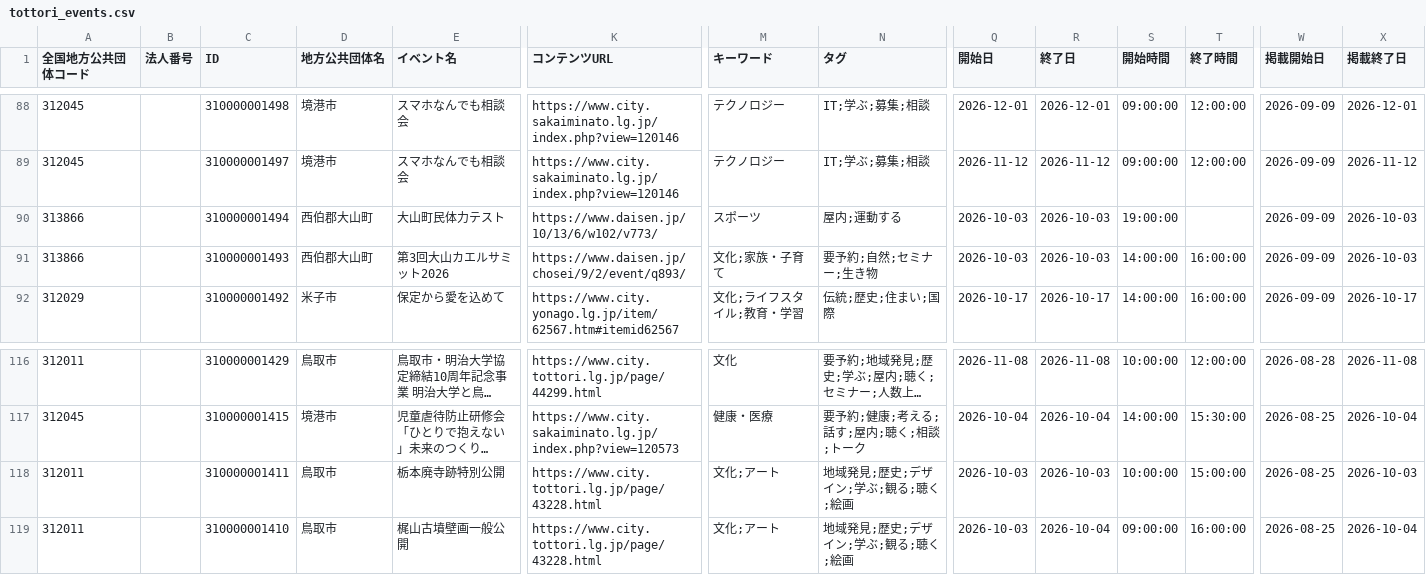
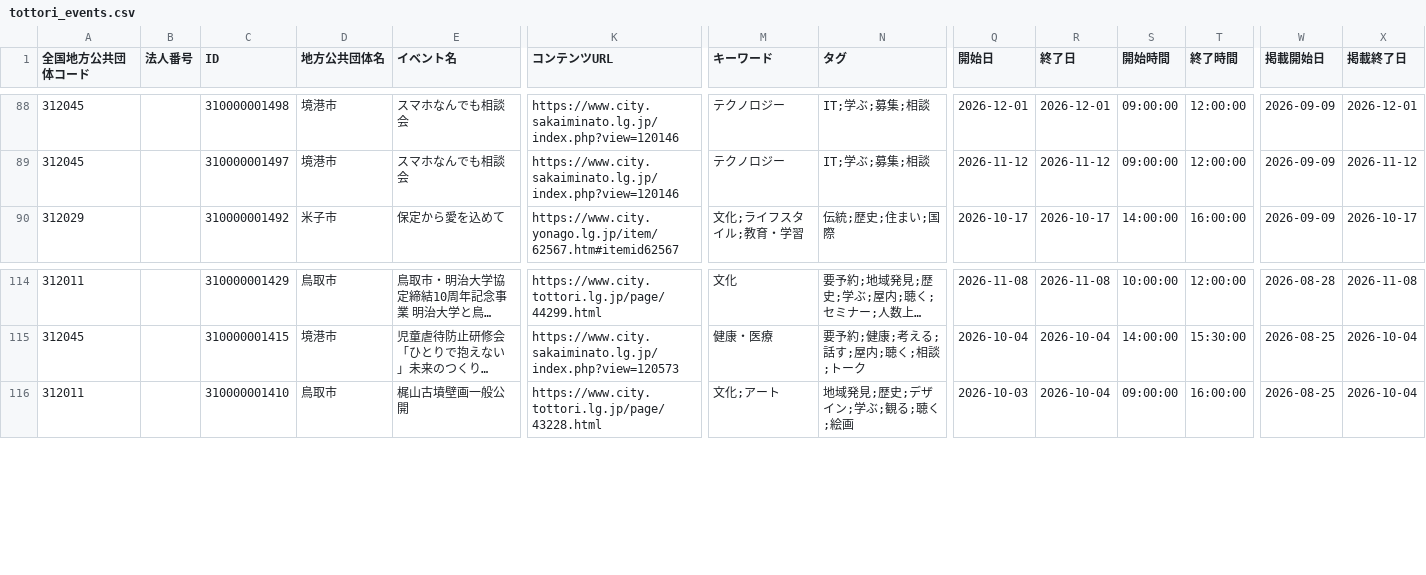
Before and after one commit to suzuking001/event_map, a CSV file: data/tottori_events.csv, drawn as a sheet; only a part is shown, gaps mark what is left out; long unchanged cells end in …; rows hold the shown columns only; the diff names each change by its address in the sheet, - before the commit and + after, or states it on an @@ line.

```diff
--- a/data/tottori_events.csv
+++ b/data/tottori_events.csv
-row 90: 313866 |  | 310000001494 | 西伯郡大山町 | 大山町民体力テスト | https://www.daisen.jp/10/13/6/w102/v773/ | スポーツ | 屋内;運動する | 2026-10-03 | 2026-10-03 | 19:00:00 |  | 2026-09-09 | 2026-10-03
-row 91: 313866 |  | 310000001493 | 西伯郡大山町 | 第3回大山カエルサミット2026 | https://www.daisen.jp/chosei/9/2/event/q893/ | 文化;家族・子育て | 要予約;自然;セミナー;生き物 | 2026-10-03 | 2026-10-03 | 14:00:00 | 16:00:00 | 2026-09-09 | 2026-10-03
-row 118: 312011 |  | 310000001411 | 鳥取市 | 栃本廃寺跡特別公開 | https://www.city.tottori.lg.jp/page/43228.html | 文化;アート | 地域発見;歴史;デザイン;学ぶ;観る;聴く;絵画 | 2026-10-03 | 2026-10-03 | 10:00:00 | 15:00:00 | 2026-08-25 | 2026-10-03
```
Also changed, not shown: 1 other file.
